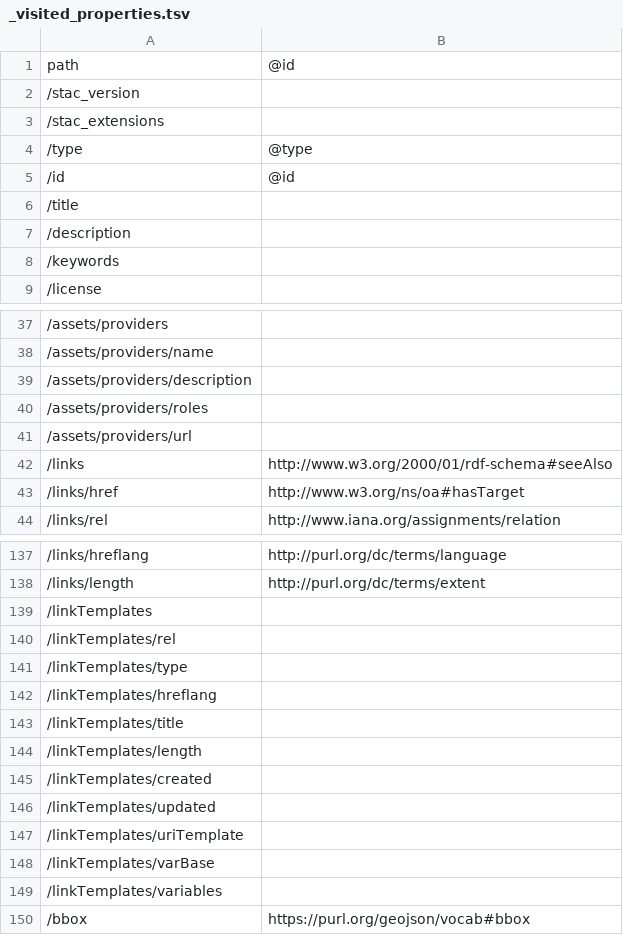
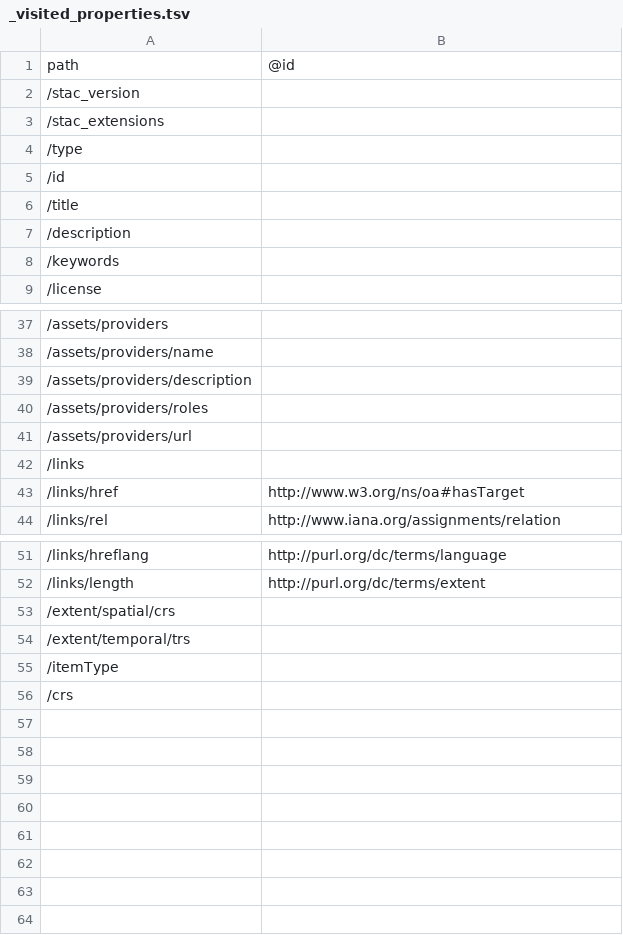
Before and after one commit to ogcincubator/bblocks-stac, a TSV file: build/annotated/contrib/stac/collection/_visited_properties.tsv, drawn as a sheet; only a part is shown, gaps mark what is left out; the diff covers the shown part only.

```diff
--- a/build/annotated/contrib/stac/collection/_visited_properties.tsv
+++ b/build/annotated/contrib/stac/collection/_visited_properties.tsv
@@ -3,4 +3,4 @@ path	@id
 /stac_extensions	
-/type	@type
-/id	@id
+/type	
+/id	
 /title	
@@ -41,3 +41,3 @@ path	@id
 /assets/providers/url	
-/links	http://www.w3.org/2000/01/rdf-schema#seeAlso
+/links	
 /links/href	http://www.w3.org/ns/oa#hasTarget
@@ -138,13 +52,5 @@ path	@id
 /links/length	http://purl.org/dc/terms/extent
-/linkTemplates	
-/linkTemplates/rel	
-/linkTemplates/type	
-/linkTemplates/hreflang	
-/linkTemplates/title	
-/linkTemplates/length	
-/linkTemplates/created	
-/linkTemplates/updated	
-/linkTemplates/uriTemplate	
-/linkTemplates/varBase	
-/linkTemplates/variables	
-/bbox	https://purl.org/geojson/vocab#bbox
+/extent/spatial/crs	
+/extent/temporal/trs	
+/itemType	
+/crs	
```
Also changed, not shown: 86 removed rows elsewhere in this file, build/annotated/contrib/stac/extensions/eo/_visited_properties.tsv, build/annotated/contrib/stac/extensions/raster/_visited_properties.tsv, 56 other files.
